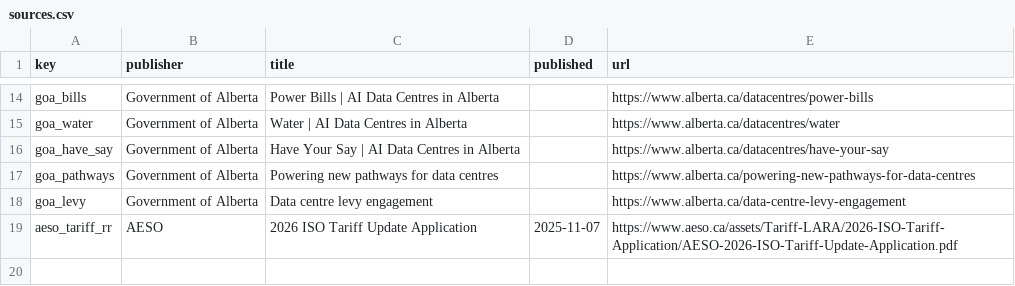
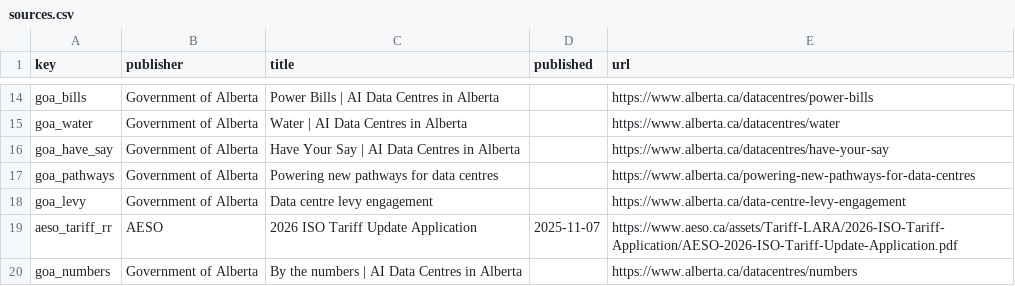
Before and after one commit to Tuguzbay/alberta-grid-watch, a CSV file: rag/sources.csv, drawn as a sheet; only a part is shown, gaps mark what is left out.

Commit message:
Meta's size: 970 MW is phase 1, 1,800 MW at full build-out
Source: the government's 'By the numbers' page (new goa_numbers key).
970 MW is the AESO-approved phase 1 grid allocation; 1,800 MW is the
full build-out draw from the grid plus on-site generation. The grid
and scale cards keep 970 MW, labelled phase 1. Emissions and water
headlines say phase 1 and add the full build-out figure.

```diff
--- a/rag/sources.csv
+++ b/rag/sources.csv
@@ -19 +19,2 @@ goa_levy,Government of Alberta,Data centre levy engagement,,https://www.alberta.
 aeso_tariff_rr,AESO,2026 ISO Tariff Update Application,2025-11-07,https://www.aeso.ca/assets/Tariff-LARA/2026-ISO-Tariff-Application/AESO-2026-ISO-Tariff-Update-Application.pdf
+goa_numbers,Government of Alberta,By the numbers | AI Data Centres in Alberta,,https://www.alberta.ca/datacentres/numbers
```
Also changed, not shown: 5 other files.
